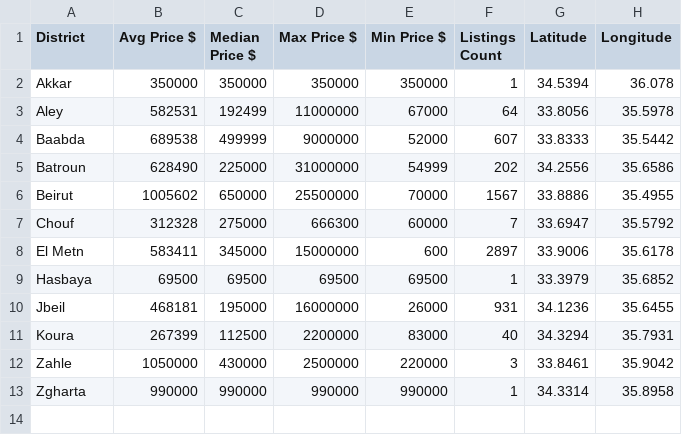
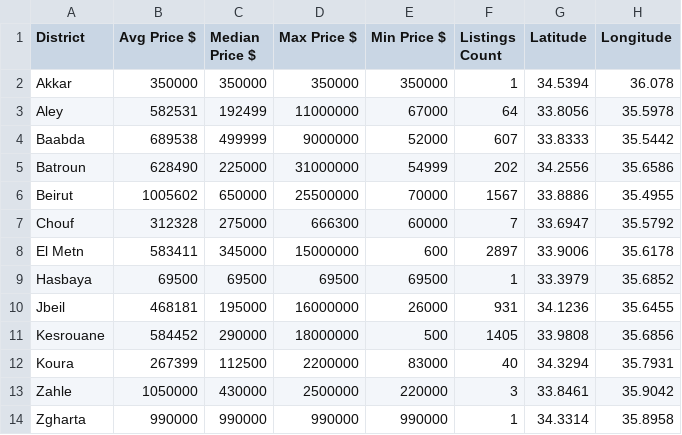
Before and after one commit to ZainabJammal/real-estate-system, a CSV file: sorting/buy/sorted_data/district_buysummary.csv, drawn as a sheet; the diff names each change by its address in the sheet, - before the commit and + after, or states it on an @@ line.

Commit message:
New fixed data

```diff
--- a/sorting/buy/sorted_data/district_buysummary.csv
+++ b/sorting/buy/sorted_data/district_buysummary.csv
+row 11: Kesrouane | 584452 | 290000 | 18000000 | 500 | 1405 | 33.9808 | 35.6856
```
